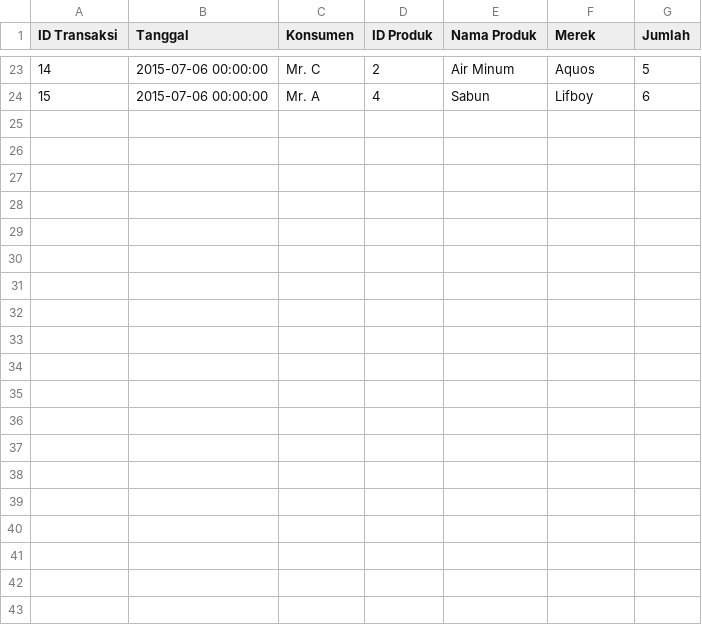
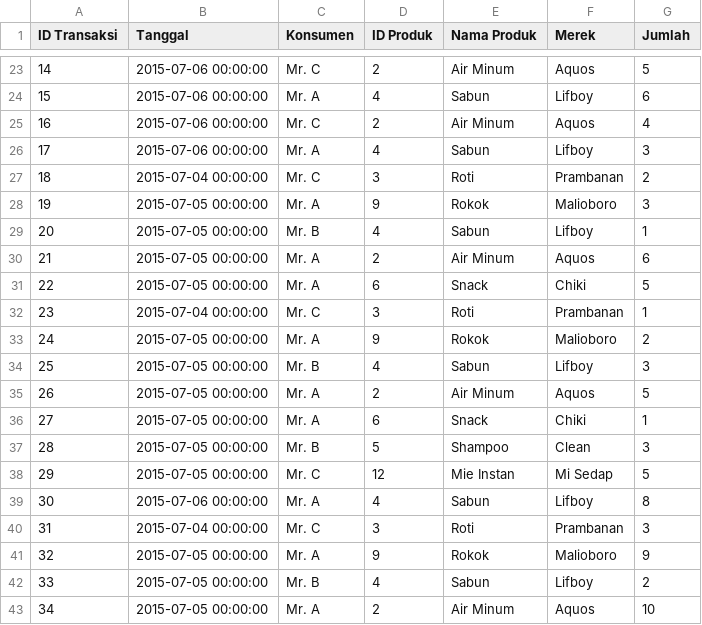
Before and after one commit to HanaAdzania/Coba-Tugas-3-Public, a CSV file: Kasus-AR-MBA-Ganjil-2022-Contoh.csv, drawn as a sheet; only a part is shown, gaps mark what is left out; the diff names each change by its address in the sheet, - before the commit and + after, or states it on an @@ line.

Commit message:
Add files via upload

```diff
--- a/Kasus-AR-MBA-Ganjil-2022-Contoh.csv
+++ b/Kasus-AR-MBA-Ganjil-2022-Contoh.csv
+row 25: 16 | 2015-07-06 00:00:00 | Mr. C | 2 | Air Minum | Aquos | 4
+row 26: 17 | 2015-07-06 00:00:00 | Mr. A | 4 | Sabun | Lifboy | 3
+row 27: 18 | 2015-07-04 00:00:00 | Mr. C | 3 | Roti | Prambanan | 2
+row 28: 19 | 2015-07-05 00:00:00 | Mr. A | 9 | Rokok | Malioboro | 3
+row 29: 20 | 2015-07-05 00:00:00 | Mr. B | 4 | Sabun | Lifboy | 1
+row 30: 21 | 2015-07-05 00:00:00 | Mr. A | 2 | Air Minum | Aquos | 6
+row 31: 22 | 2015-07-05 00:00:00 | Mr. A | 6 | Snack | Chiki | 5
+row 32: 23 | 2015-07-04 00:00:00 | Mr. C | 3 | Roti | Prambanan | 1
+row 33: 24 | 2015-07-05 00:00:00 | Mr. A | 9 | Rokok | Malioboro | 2
+row 34: 25 | 2015-07-05 00:00:00 | Mr. B | 4 | Sabun | Lifboy | 3
+row 35: 26 | 2015-07-05 00:00:00 | Mr. A | 2 | Air Minum | Aquos | 5
+row 36: 27 | 2015-07-05 00:00:00 | Mr. A | 6 | Snack | Chiki | 1
+row 37: 28 | 2015-07-05 00:00:00 | Mr. B | 5 | Shampoo | Clean | 3
+row 38: 29 | 2015-07-05 00:00:00 | Mr. C | 12 | Mie Instan | Mi Sedap | 5
+row 39: 30 | 2015-07-06 00:00:00 | Mr. A | 4 | Sabun | Lifboy | 8
+row 40: 31 | 2015-07-04 00:00:00 | Mr. C | 3 | Roti | Prambanan | 3
+row 41: 32 | 2015-07-05 00:00:00 | Mr. A | 9 | Rokok | Malioboro | 9
+row 42: 33 | 2015-07-05 00:00:00 | Mr. B | 4 | Sabun | Lifboy | 2
+row 43: 34 | 2015-07-05 00:00:00 | Mr. A | 2 | Air Minum | Aquos | 10
```
